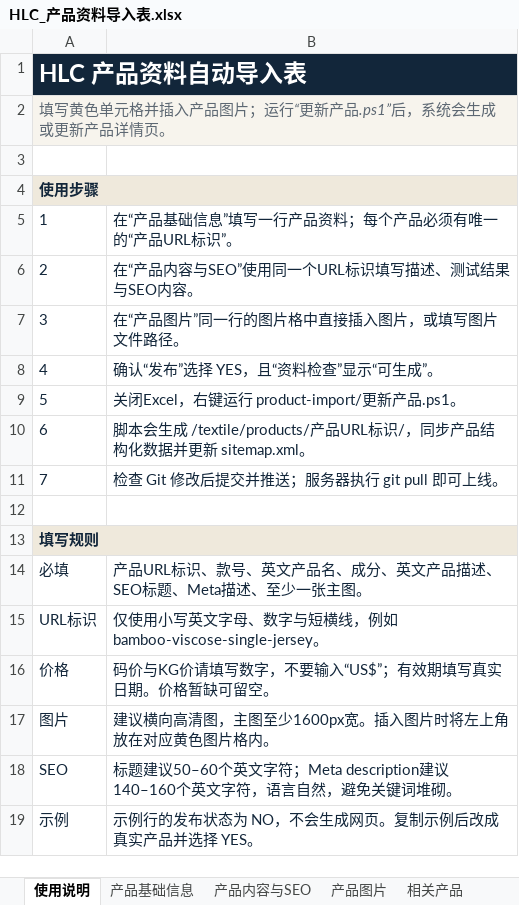
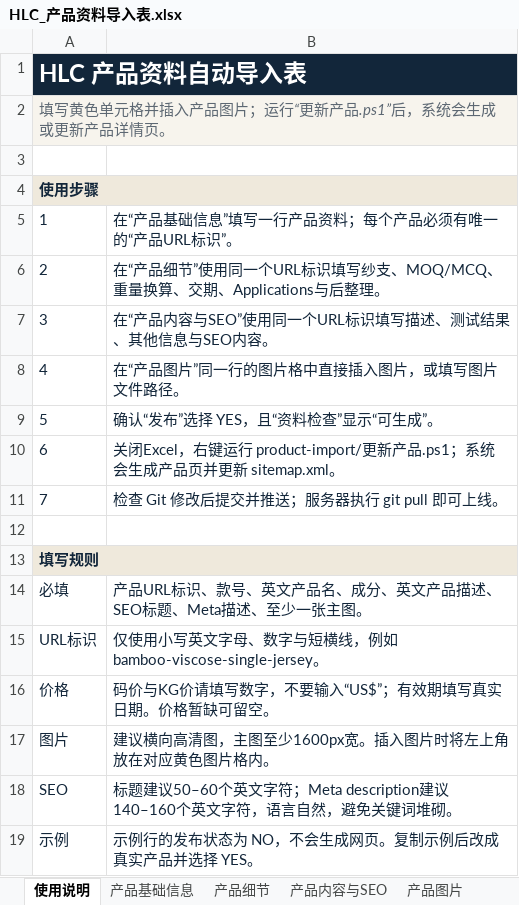
Before and after one commit to ps850844-cmyk/hlctex-site, an Excel workbook: outputs/product-import/HLC_产品资料导入表.xlsx, sheet 使用说明, drawn as a sheet; values as stored, in another font and other column widths than the file's, no borders; the diff names each change by its address in the sheet, - before the commit and + after, or states it on an @@ line.

Commit message:
Rework product import detail fields

```diff
--- a/outputs/product-import/HLC_产品资料导入表.xlsx (sheet 使用说明)
+++ b/outputs/product-import/HLC_产品资料导入表.xlsx (sheet 使用说明)
+sheet tab: 产品细节
-B6: 在“产品内容与SEO”使用同一个URL标识填写描述、测试结果与SEO内容。
+B6: 在“产品细节”使用同一个URL标识填写纱支、MOQ/MCQ、重量换算、交期、Applications与后整理。
-B7: 在“产品图片”同一行的图片格中直接插入图片，或填写图片文件路径。
+B7: 在“产品内容与SEO”使用同一个URL标识填写描述、测试结果、其他信息与SEO内容。
-B8: 确认“发布”选择 YES，且“资料检查”显示“可生成”。
+B8: 在“产品图片”同一行的图片格中直接插入图片，或填写图片文件路径。
-B9: 关闭Excel，右键运行 product-import/更新产品.ps1。
+B9: 确认“发布”选择 YES，且“资料检查”显示“可生成”。
-B10: 脚本会生成 /textile/products/产品URL标识/，同步产品结构化数据并更新…
+B10: 关闭Excel，右键运行 product-import/更新产品.ps1；系统会生成产品页并更新…
```
Also changed, not shown: sheet 产品基础信息, sheet 产品内容与SEO, formulas that keep their value, 2 other files.
